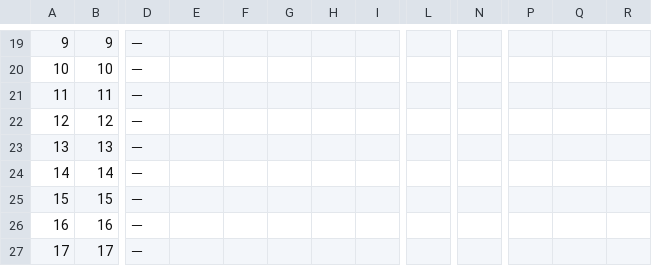
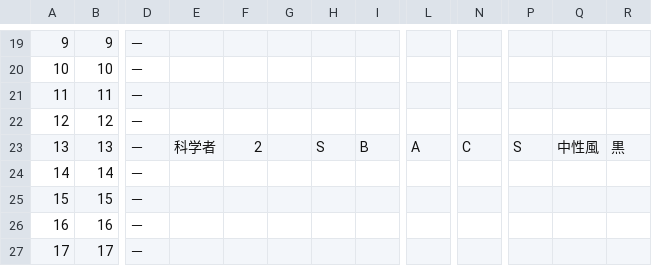
Before and after one commit to koala31/MiracleNikkiJp_items, a CSV file: MiracleNikkiJp_items.csv, drawn as a sheet; only a part is shown, gaps mark what is left out; the diff names each change by its address in the sheet, - before the commit and + after, or states it on an @@ line.

Commit message:
リベースの動作確認として、ヘアスタイル 科学者を追加

```diff
--- a/MiracleNikkiJp_items.csv
+++ b/MiracleNikkiJp_items.csv
-E23: (empty)
+E23: 科学者
-F23: (empty)
+F23: 2
-H23: (empty)
+H23: S
-I23: (empty)
+I23: B
-L23: (empty)
+L23: A
-N23: (empty)
+N23: C
-P23: (empty)
+P23: S
-Q23: (empty)
+Q23: 中性風
-R23: (empty)
+R23: 黒
```
